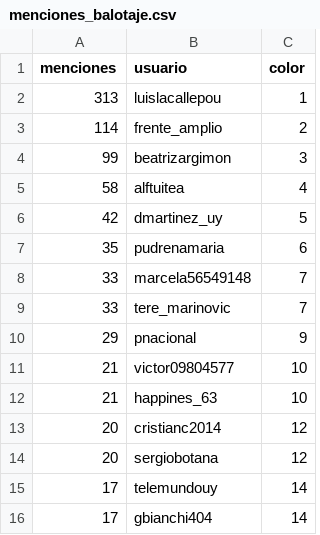
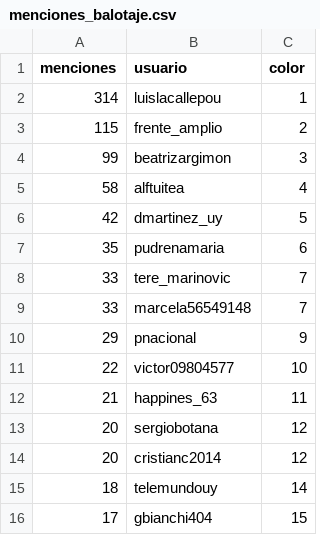
Before and after one commit to verdierdiego/analisis-sentimientos, a CSV file: balotaje/Actualizacion_Graficos/menciones_balotaje.csv, drawn as a sheet.

```diff
--- a/balotaje/Actualizacion_Graficos/menciones_balotaje.csv
+++ b/balotaje/Actualizacion_Graficos/menciones_balotaje.csv
@@ -1,4 +1,4 @@
 menciones,usuario,color
-313,luislacallepou,1
-114,frente_amplio,2
+314,luislacallepou,1
+115,frente_amplio,2
 99,beatrizargimon,3
@@ -7,10 +7,10 @@ menciones,usuario,color
 35,pudrenamaria,6
+33,tere_marinovic,7
 33,marcela56549148,7
-33,tere_marinovic,7
 29,pnacional,9
-21,victor09804577,10
-21,happines_63,10
+22,victor09804577,10
+21,happines_63,11
+20,sergiobotana,12
 20,cristianc2014,12
-20,sergiobotana,12
-17,telemundouy,14
-17,gbianchi404,14
+18,telemundouy,14
+17,gbianchi404,15
```
Also changed, not shown: balotaje/Actualizacion_Graficos/hashtags_balotaje.csv, balotaje/Actualizacion_Graficos/prueba_sentimiento.csv, 7 other files.
